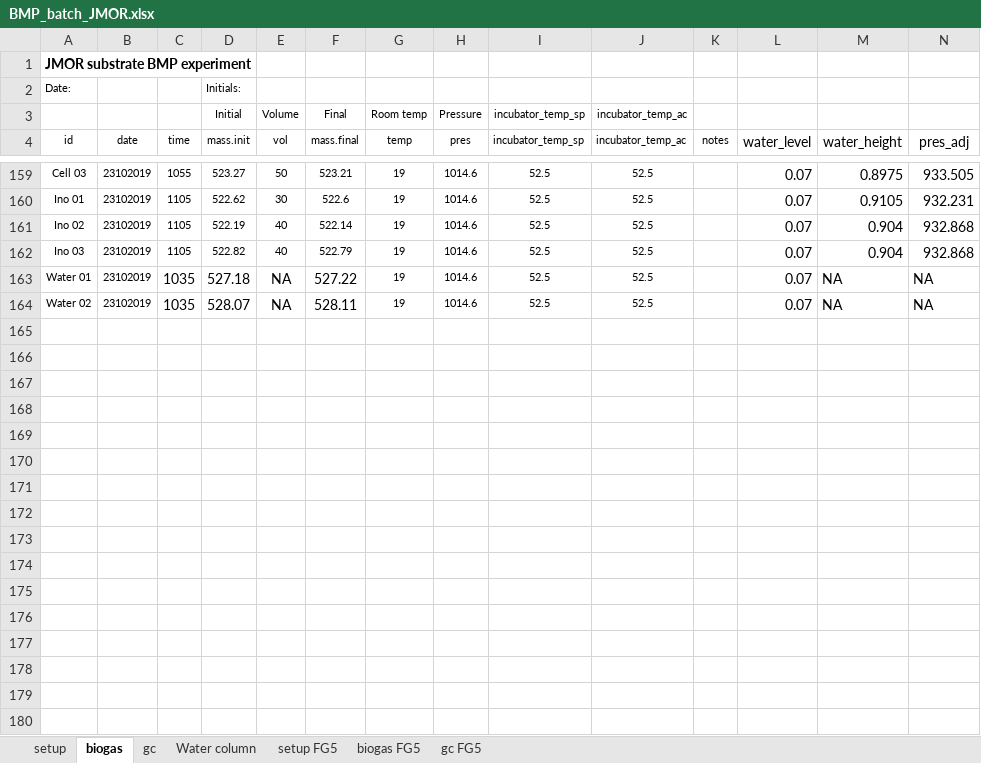
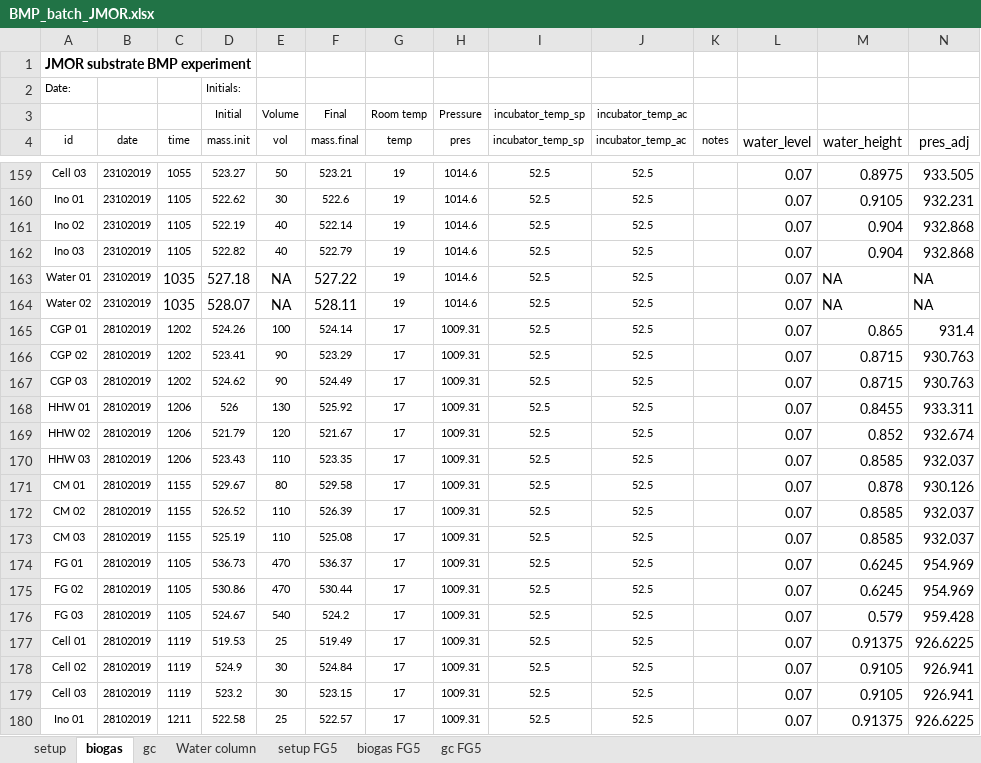
Before and after one commit to 1JRM/Master_project, an Excel workbook: BMP/data_BMP/BMP_batch_JMOR.xlsx, sheet biogas, drawn as a sheet; only a part is shown, gaps mark what is left out; values as stored, in another font and other column widths than the file's, no borders; the diff covers the shown part only; the diff names each change by its address in the sheet, - before the commit and + after, or states it on an @@ line.

Commit message:
Data update

```diff
--- a/BMP/data_BMP/BMP_batch_JMOR.xlsx (sheet biogas)
+++ b/BMP/data_BMP/BMP_batch_JMOR.xlsx (sheet biogas)
+row 165: CGP 01 | 28102019 | 1202 | 524.26 | 100 | 524.14 | 17 | 1009.31 | 52.5 | 52.5 |  | 0.07 | 0.865 | 931.4
+row 166: CGP 02 | 28102019 | 1202 | 523.41 | 90 | 523.29 | 17 | 1009.31 | 52.5 | 52.5 |  | 0.07 | 0.8715 | 930.763
+row 167: CGP 03 | 28102019 | 1202 | 524.62 | 90 | 524.49 | 17 | 1009.31 | 52.5 | 52.5 |  | 0.07 | 0.8715 | 930.763
+row 168: HHW 01 | 28102019 | 1206 | 526 | 130 | 525.92 | 17 | 1009.31 | 52.5 | 52.5 |  | 0.07 | 0.8455 | 933.311
+row 169: HHW 02 | 28102019 | 1206 | 521.79 | 120 | 521.67 | 17 | 1009.31 | 52.5 | 52.5 |  | 0.07 | 0.852 | 932.674
+row 170: HHW 03 | 28102019 | 1206 | 523.43 | 110 | 523.35 | 17 | 1009.31 | 52.5 | 52.5 |  | 0.07 | 0.8585 | 932.037
+row 171: CM 01 | 28102019 | 1155 | 529.67 | 80 | 529.58 | 17 | 1009.31 | 52.5 | 52.5 |  | 0.07 | 0.878 | 930.126
+row 172: CM 02 | 28102019 | 1155 | 526.52 | 110 | 526.39 | 17 | 1009.31 | 52.5 | 52.5 |  | 0.07 | 0.8585 | 932.037
+row 173: CM 03 | 28102019 | 1155 | 525.19 | 110 | 525.08 | 17 | 1009.31 | 52.5 | 52.5 |  | 0.07 | 0.8585 | 932.037
+row 174: FG 01 | 28102019 | 1105 | 536.73 | 470 | 536.37 | 17 | 1009.31 | 52.5 | 52.5 |  | 0.07 | 0.6245 | 954.969
+row 175: FG 02 | 28102019 | 1105 | 530.86 | 470 | 530.44 | 17 | 1009.31 | 52.5 | 52.5 |  | 0.07 | 0.6245 | 954.969
+row 176: FG 03 | 28102019 | 1105 | 524.67 | 540 | 524.2 | 17 | 1009.31 | 52.5 | 52.5 |  | 0.07 | 0.579 | 959.428
+row 177: Cell 01 | 28102019 | 1119 | 519.53 | 25 | 519.49 | 17 | 1009.31 | 52.5 | 52.5 |  | 0.07 | 0.91375 | 926.6225
+row 178: Cell 02 | 28102019 | 1119 | 524.9 | 30 | 524.84 | 17 | 1009.31 | 52.5 | 52.5 |  | 0.07 | 0.9105 | 926.941
+row 179: Cell 03 | 28102019 | 1119 | 523.2 | 30 | 523.15 | 17 | 1009.31 | 52.5 | 52.5 |  | 0.07 | 0.9105 | 926.941
+row 180: Ino 01 | 28102019 | 1211 | 522.58 | 25 | 522.57 | 17 | 1009.31 | 52.5 | 52.5 |  | 0.07 | 0.91375 | 926.6225
```
Also changed, not shown: 44 added rows elsewhere in this sheet, sheet biogas FG5, sheet gc, sheet gc FG5, sheet setup, Batch/data/DM_VS_analysis_substrates.xlsx, Batch/data/Setup_biogas_JMOR_master_batch.xlsx, 17 other files.
